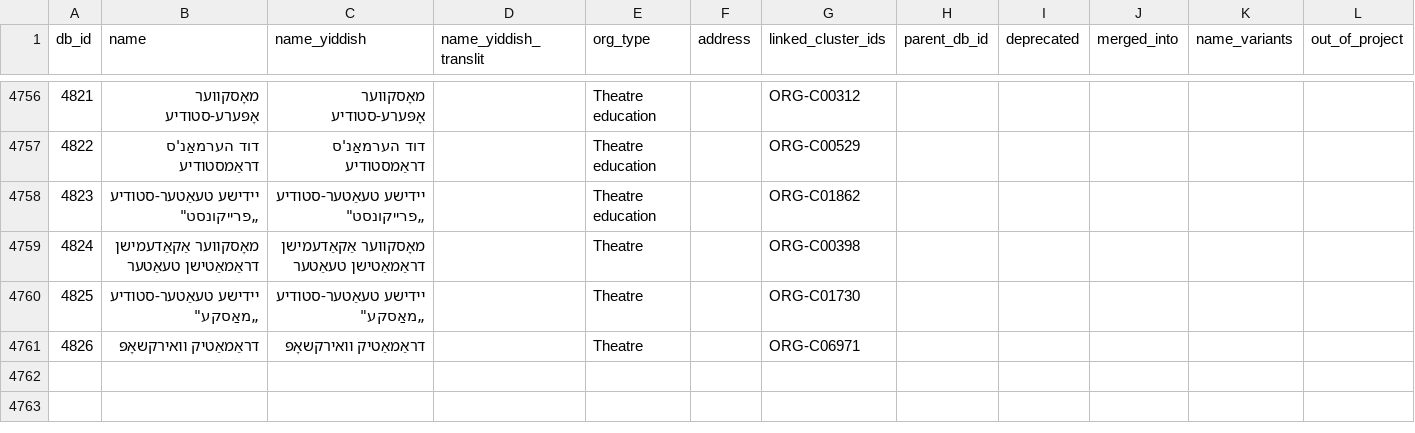
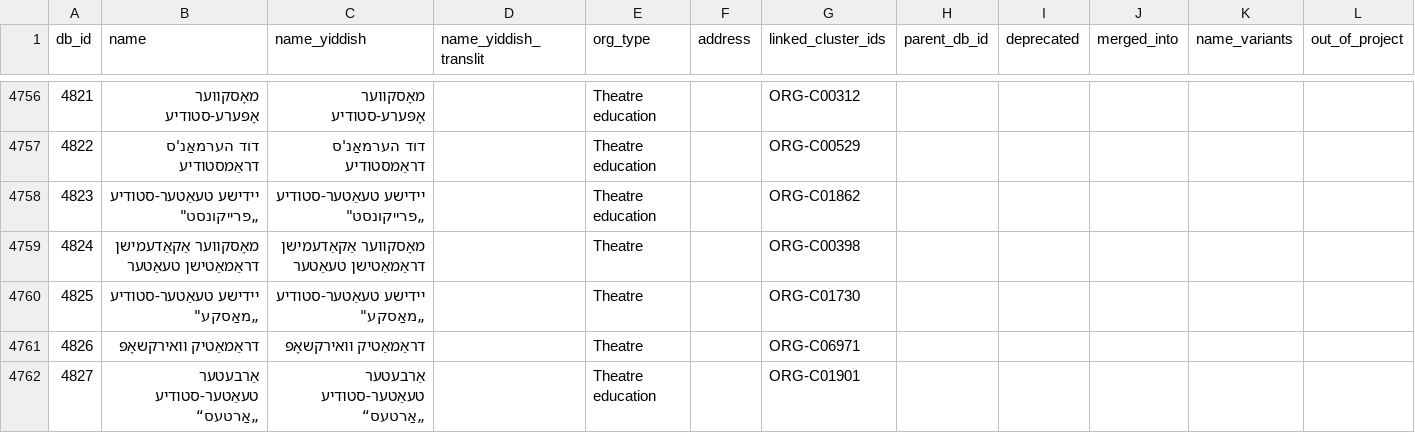
Before and after one commit to sinairusinek/Dybbuk, a TSV file: Zylbercweig/organizations/core_db.tsv, drawn as a sheet; only a part is shown, gaps mark what is left out; the diff names each change by its address in the sheet, - before the commit and + after, or states it on an @@ line.

Commit message:
chore: save core DB

```diff
--- a/Zylbercweig/organizations/core_db.tsv
+++ b/Zylbercweig/organizations/core_db.tsv
+row 4762: 4827 | אַרבעטער טעאַטער-סטודיע „אַרטעס“ | אַרבעטער טעאַטער-סטודיע „אַרטעס“ |  | Theatre education |  | ORG-C01901
```
